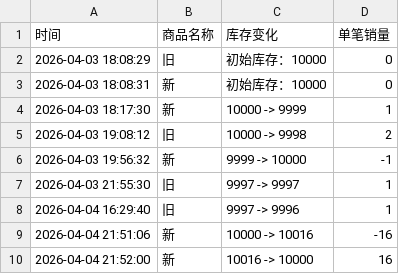
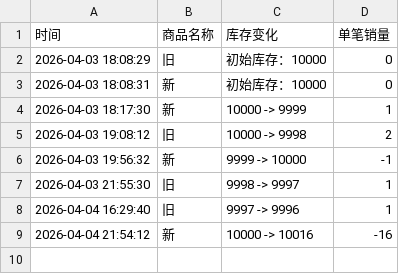
Before and after one commit to Juineii/ive_kms0403, a CSV file: JANGWONYOUNG.csv, drawn as a sheet.

Commit message:
自动更新数据 2026-04-04 21:55:04

```diff
--- a/JANGWONYOUNG.csv
+++ b/JANGWONYOUNG.csv
@@ -6,5 +6,4 @@
 2026-04-03 19:56:32,新,9999 -> 10000,-1
-2026-04-03 21:55:30,旧,9997 -> 9997,1
+2026-04-03 21:55:30,旧,9998 -> 9997,1
 2026-04-04 16:29:40,旧,9997 -> 9996,1
-2026-04-04 21:51:06,新,10000 -> 10016,-16
-2026-04-04 21:52:00,新,10016 -> 10000,16
+2026-04-04 21:54:12,新,10000 -> 10016,-16
```
